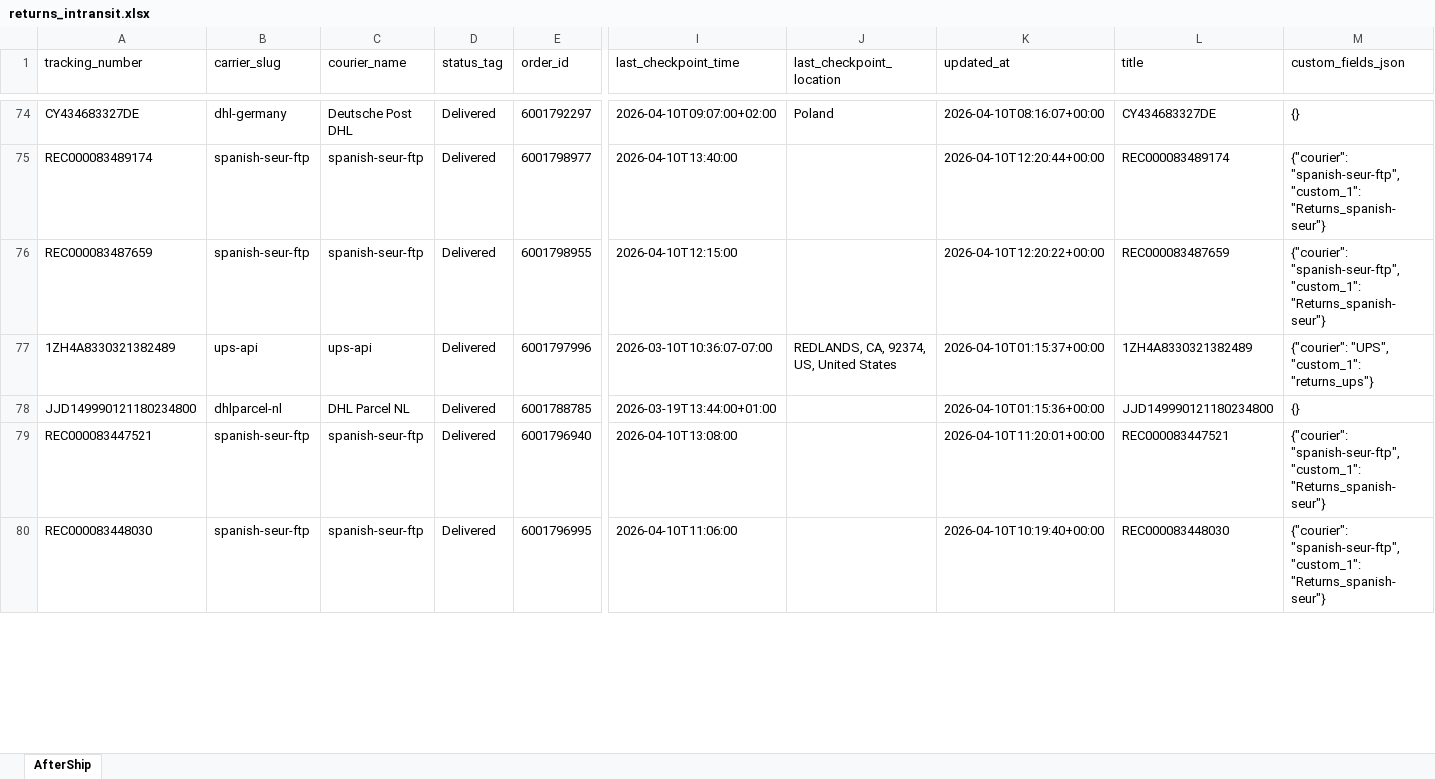
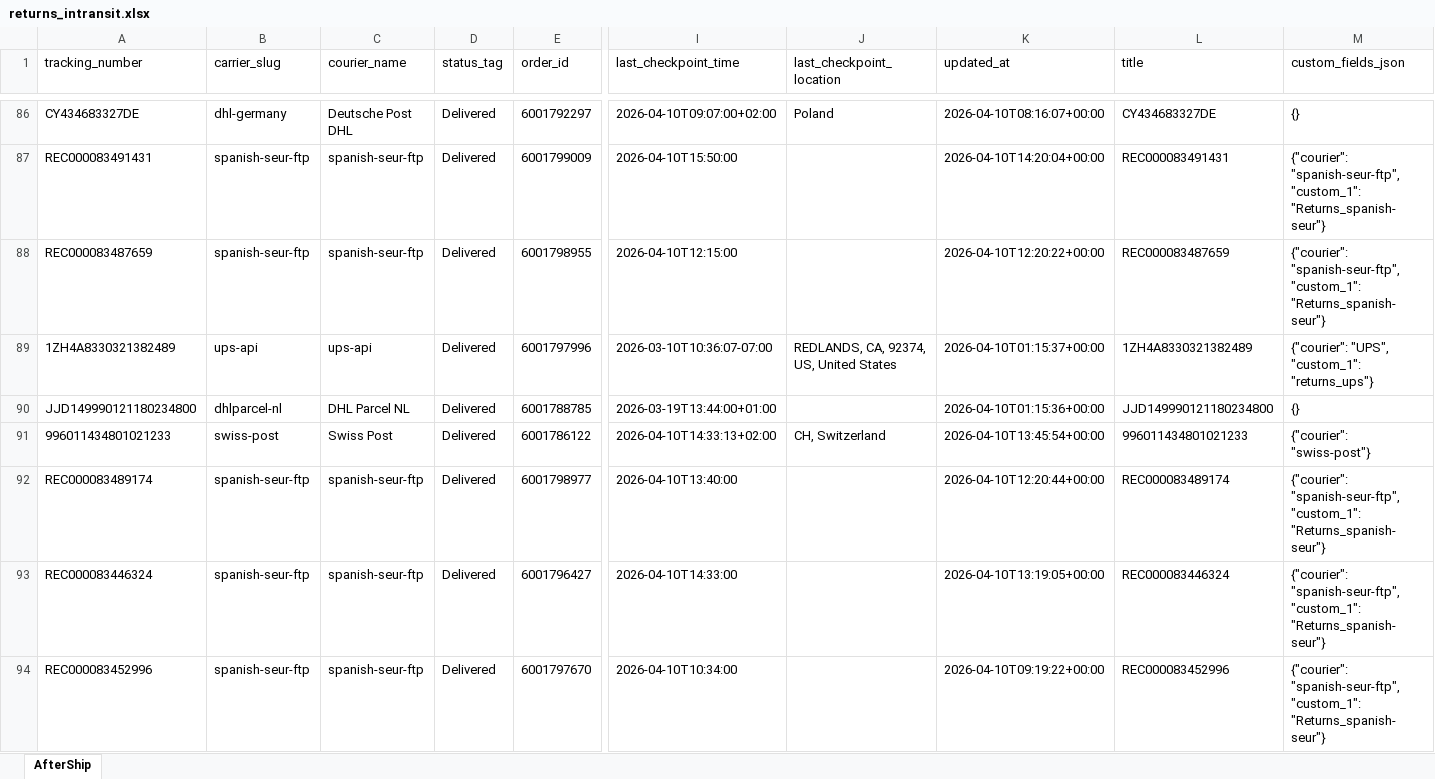
Before and after one commit to Gleamm89/Return-Shipments, an Excel workbook: docs/data/returns_intransit.xlsx, sheet AfterShip, drawn as a sheet; only a part is shown, gaps mark what is left out; the shorter side is filled out with more unchanged rows; values as stored, in another font and other column widths than the file's, no borders; addresses are those after the commit; rows hold the shown columns only; the diff covers the shown part only; the diff names each change by its address in the sheet, - before the commit and + after, or states it on an @@ line.

```diff
--- a/docs/data/returns_intransit.xlsx (sheet AfterShip)
+++ b/docs/data/returns_intransit.xlsx (sheet AfterShip)
-A87 (tracking_number): REC000083489174
+A87 (tracking_number): REC000083491431
-E87 (order_id): 6001798977
+E87 (order_id): 6001799009
-I87 (last_checkpoint_time): 2026-04-10T13:40:00
+I87 (last_checkpoint_time): 2026-04-10T15:50:00
-K87 (updated_at): 2026-04-10T12:20:44+00:00
+K87 (updated_at): 2026-04-10T14:20:04+00:00
-L87 (title): REC000083489174
+L87 (title): REC000083491431
+row 91: 996011434801021233 | swiss-post | Swiss Post | Delivered | 6001786122 | 2026-04-10T14:33:13+02:00 | CH, Switzerland | 2026-04-10T13:45:54+00:00 | 996011434801021233 | {"courier": "swiss-post"}
+row 92: REC000083489174 | spanish-seur-ftp | spanish-seur-ftp | Delivered | 6001798977 | 2026-04-10T13:40:00 |  | 2026-04-10T12:20:44+00:00 | REC000083489174 | {"courier": "spanish-seur-ftp", "custom_1": "Returns_spanish-seur"}
+row 93: REC000083446324 | spanish-seur-ftp | spanish-seur-ftp | Delivered | 6001796427 | 2026-04-10T14:33:00 |  | 2026-04-10T13:19:05+00:00 | REC000083446324 | {"courier": "spanish-seur-ftp", "custom_1": "Returns_spanish-seur"}
+row 94: REC000083452996 | spanish-seur-ftp | spanish-seur-ftp | Delivered | 6001797670 | 2026-04-10T10:34:00 |  | 2026-04-10T09:19:22+00:00 | REC000083452996 | {"courier": "spanish-seur-ftp", "custom_1": "Returns_spanish-seur"}
```
Also changed, not shown: 19 added rows, 23 removed rows, 84 moved rows and 22 edited cells elsewhere in this sheet, 2 other files.
